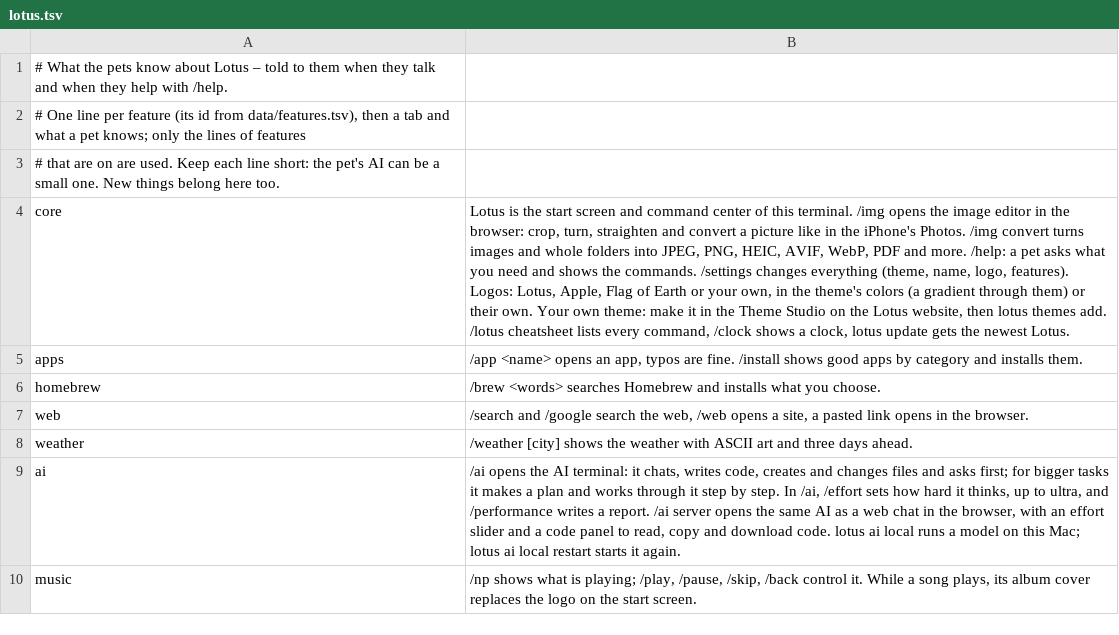
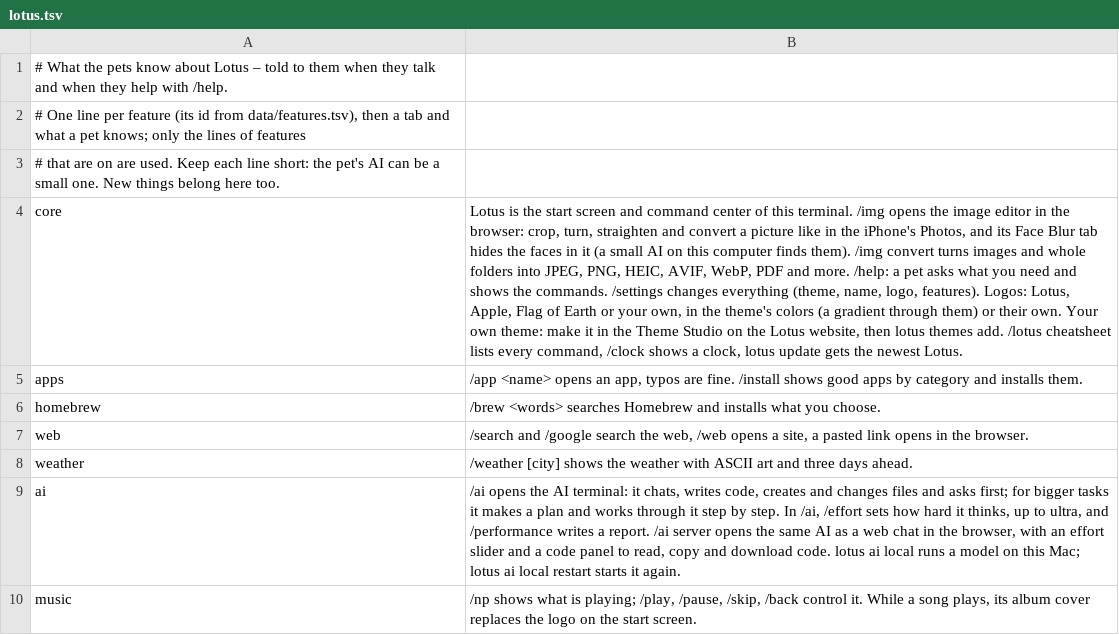
Before and after one commit to Fanxy13/homebrew-lotus, a TSV file: data/pets/lotus.tsv, drawn as a sheet; only a part is shown; the diff names each change by its address in the sheet, - before the commit and + after, or states it on an @@ line.

```diff
--- a/data/pets/lotus.tsv
+++ b/data/pets/lotus.tsv
-B4: …the iPhone's Photos. /img convert…
+B4: …the iPhone's Photos, and its Face Blur tab hides the faces in it (a small AI on this computer finds them). /img convert…
```
Also changed, not shown: data/commands.tsv, data/pets/lotus.windows.tsv, 43 other files.
